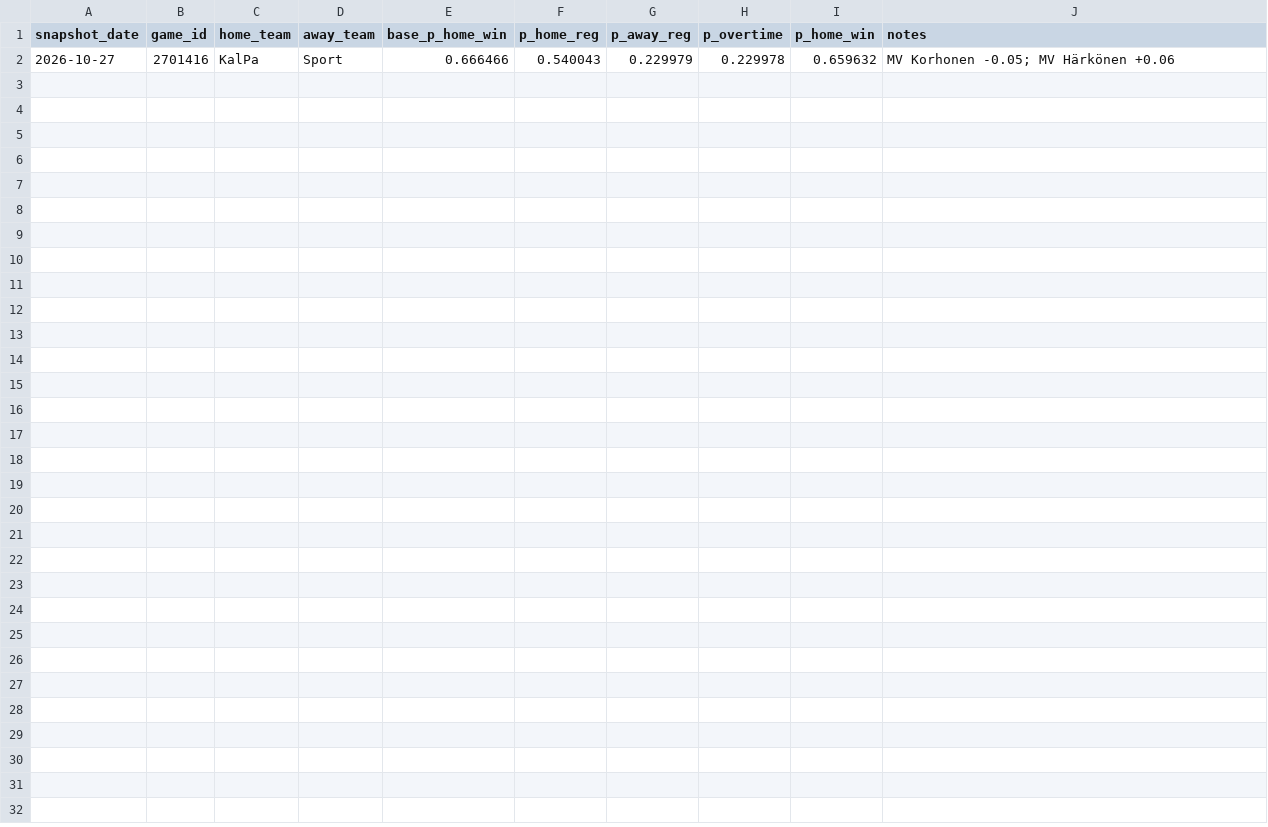
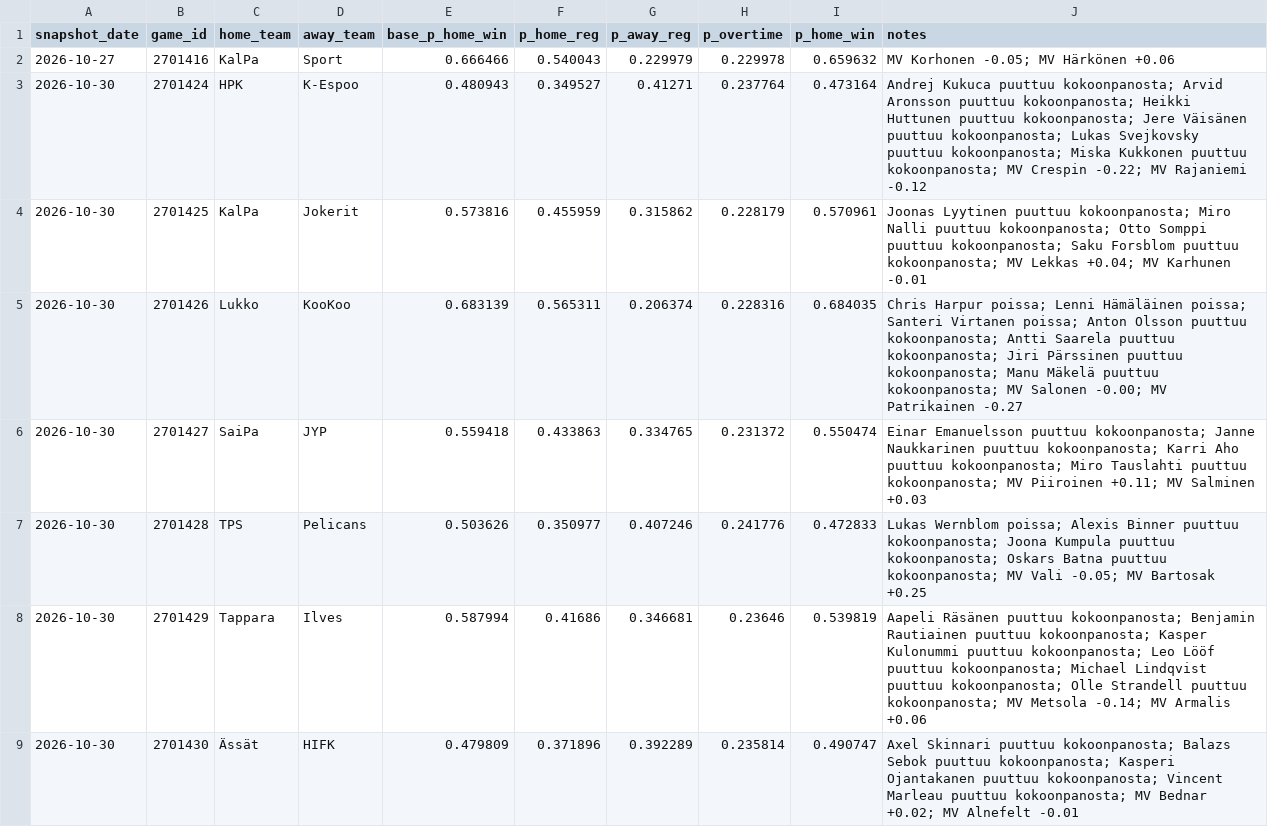
Before and after one commit to mikaheino/liiga-2026-27, a CSV file: prediction_games_news.csv, drawn as a sheet.

```diff
--- a/prediction_games_news.csv
+++ b/prediction_games_news.csv
@@ -2 +2,8 @@ snapshot_date,game_id,home_team,away_team,base_p_home_win,p_home_reg,p_away_reg,
 2026-10-27,2701416,KalPa,Sport,0.666466,0.540043,0.229979,0.229978,0.659632,MV Korhonen -0.05; MV Härkönen +0.06
+2026-10-30,2701424,HPK,K-Espoo,0.480943,0.349527,0.41271,0.237764,0.473164,Andrej Kukuca puuttuu kokoonpanosta; Arvid Aronsson puuttuu kokoonpanosta; Heikki Huttunen puuttuu kokoonpanosta; Jere Väisänen puuttuu kokoonpanosta; Lukas Svejkovsky puuttuu kokoonpanosta; Miska Kukkonen puuttuu kokoonpanosta; MV Crespin -0.22; MV Rajaniemi -0.12
+2026-10-30,2701425,KalPa,Jokerit,0.573816,0.455959,0.315862,0.228179,0.570961,Joonas Lyytinen puuttuu kokoonpanosta; Miro Nalli puuttuu kokoonpanosta; Otto Somppi puuttuu kokoonpanosta; Saku Forsblom puuttuu kokoonpanosta; MV Lekkas +0.04; MV Karhunen -0.01
+2026-10-30,2701426,Lukko,KooKoo,0.683139,0.565311,0.206374,0.228316,0.684035,Chris Harpur poissa; Lenni Hämäläinen poissa; Santeri Virtanen poissa; Anton Olsson puuttuu kokoonpanosta; Antti Saarela puuttuu kokoonpanosta; Jiri Pärssinen puuttuu kokoonpanosta; Manu Mäkelä puuttuu kokoonpanosta; MV Salonen -0.00; MV Patrikainen -0.27
+2026-10-30,2701427,SaiPa,JYP,0.559418,0.433863,0.334765,0.231372,0.550474,Einar Emanuelsson puuttuu kokoonpanosta; Janne Naukkarinen puuttuu kokoonpanosta; Karri Aho puuttuu kokoonpanosta; Miro Tauslahti puuttuu kokoonpanosta; MV Piiroinen +0.11; MV Salminen +0.03
+2026-10-30,2701428,TPS,Pelicans,0.503626,0.350977,0.407246,0.241776,0.472833,Lukas Wernblom poissa; Alexis Binner puuttuu kokoonpanosta; Joona Kumpula puuttuu kokoonpanosta; Oskars Batna puuttuu kokoonpanosta; MV Vali -0.05; MV Bartosak +0.25
+2026-10-30,2701429,Tappara,Ilves,0.587994,0.41686,0.346681,0.23646,0.539819,Aapeli Räsänen puuttuu kokoonpanosta; Benjamin Rautiainen puuttuu kokoonpanosta; Kasper Kulonummi puuttuu kokoonpanosta; Leo Lööf puuttuu kokoonpanosta; Michael Lindqvist puuttuu kokoonpanosta; Olle Strandell puuttuu kokoonpanosta; MV Metsola -0.14; MV Armalis +0.06
+2026-10-30,2701430,Ässät,HIFK,0.479809,0.371896,0.392289,0.235814,0.490747,Axel Skinnari puuttuu kokoonpanosta; Balazs Sebok puuttuu kokoonpanosta; Kasperi Ojantakanen puuttuu kokoonpanosta; Vincent Marleau puuttuu kokoonpanosta; MV Bednar +0.02; MV Alnefelt -0.01
```
